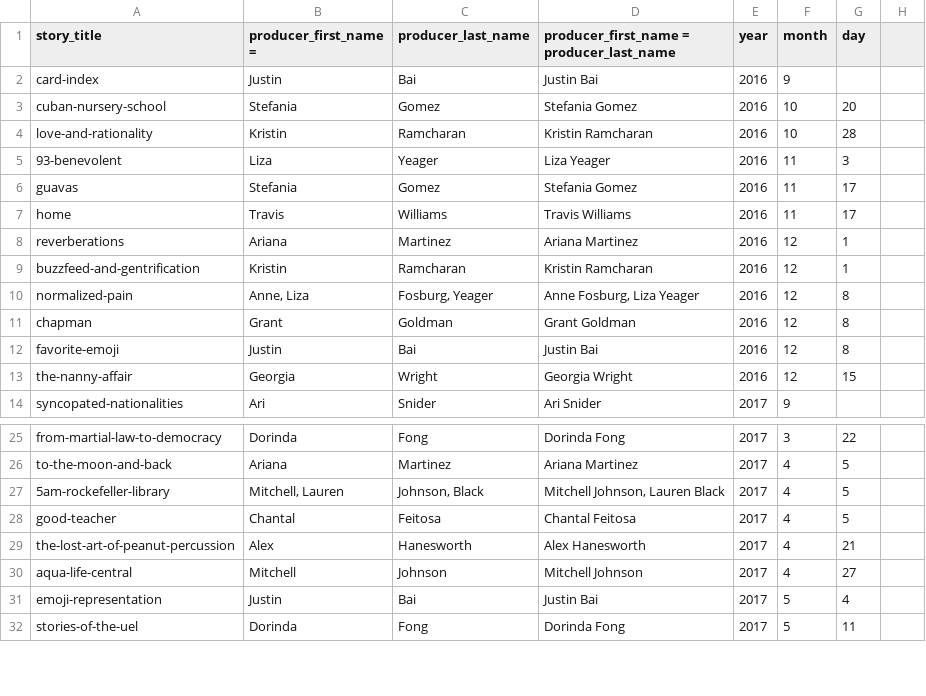
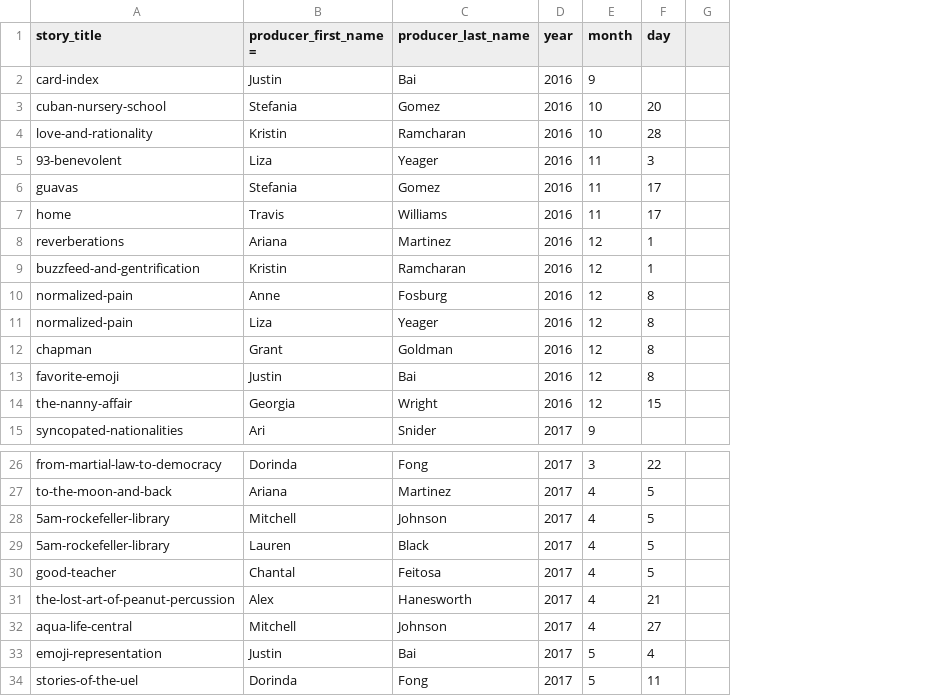
Before and after one commit to vilayvann/now-here-this, a CSV file: stories.csv, drawn as a sheet; only a part is shown, gaps mark what is left out; removed rows and columns are numbered as before the commit, all else as after; the diff names each change by its address in the sheet, - before the commit and + after, or states it on an @@ line.

Commit message:
change story database, handled two producers case & add a function for pdf reader

```diff
--- a/stories.csv
+++ b/stories.csv
-column D, rows 1-14: producer_first_name = producer_last_name | Justin Bai | Stefania Gomez | Kristin Ramcharan | Liza Yeager | Stefania Gomez | Travis Williams | Ariana Martinez | Kristin Ramcharan | Anne Fosburg, Liza Yeager | Grant Goldman | Justin Bai | Georgia Wright | Ari Snider; rows 25-32: Dorinda Fong | Ariana Martinez | Mitchell Johnson, Lauren Black | Chantal Feitosa | Alex Hanesworth | Mitchell Johnson | Justin Bai | Dorinda Fong
-B10 (producer_first_name =): Anne, Liza
+B10 (producer_first_name =): Anne
-C10 (producer_last_name): Fosburg, Yeager
+C10 (producer_last_name): Fosburg
+row 11: normalized-pain | Liza | Yeager | 2016 | 12 | 8
-B28 (producer_first_name =): Mitchell, Lauren
+B28 (producer_first_name =): Mitchell
-C28 (producer_last_name): Johnson, Black
+C28 (producer_last_name): Johnson
+row 29: 5am-rockefeller-library | Lauren | Black | 2017 | 4 | 5
```
Also changed, not shown: 6 other files.
